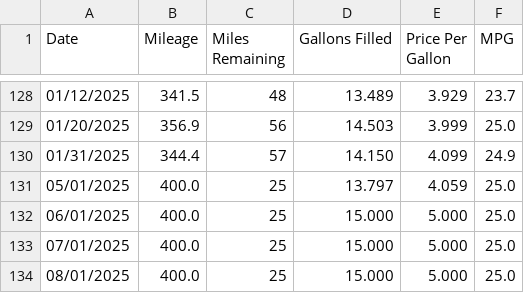
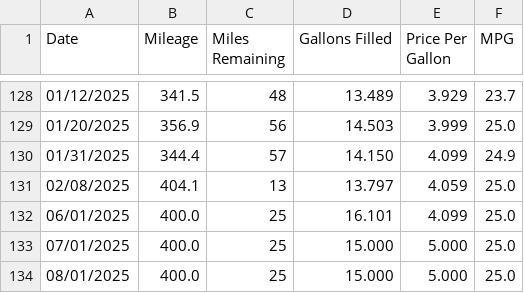
Before and after one commit to SIZMW/car-mileage-visualization, a TSV file: data.tsv, drawn as a sheet; only a part is shown, gaps mark what is left out.

Commit message:
Added data for 02/08/2025.

```diff
--- a/data.tsv
+++ b/data.tsv
@@ -130,4 +130,4 @@ Date	Mileage	Miles Remaining	Gallons Filled	Price Per Gallon	MPG
 01/31/2025	344.4	57	14.150	4.099	24.9
-05/01/2025	400.0	25	13.797	4.059	25.0
-06/01/2025	400.0	25	15.000	5.000	25.0
+02/08/2025	404.1	13	13.797	4.059	25.0
+06/01/2025	400.0	25	16.101	4.099	25.0
 07/01/2025	400.0	25	15.000	5.000	25.0
```
